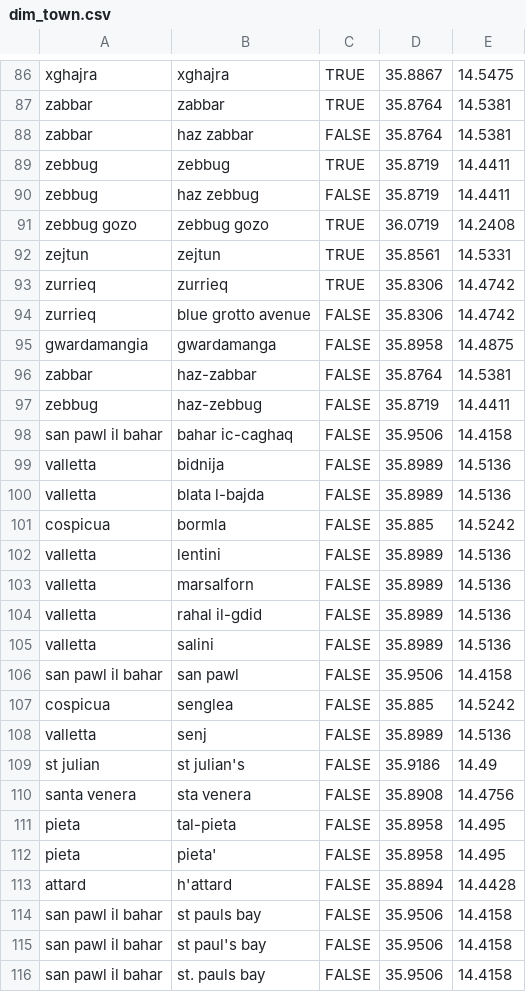
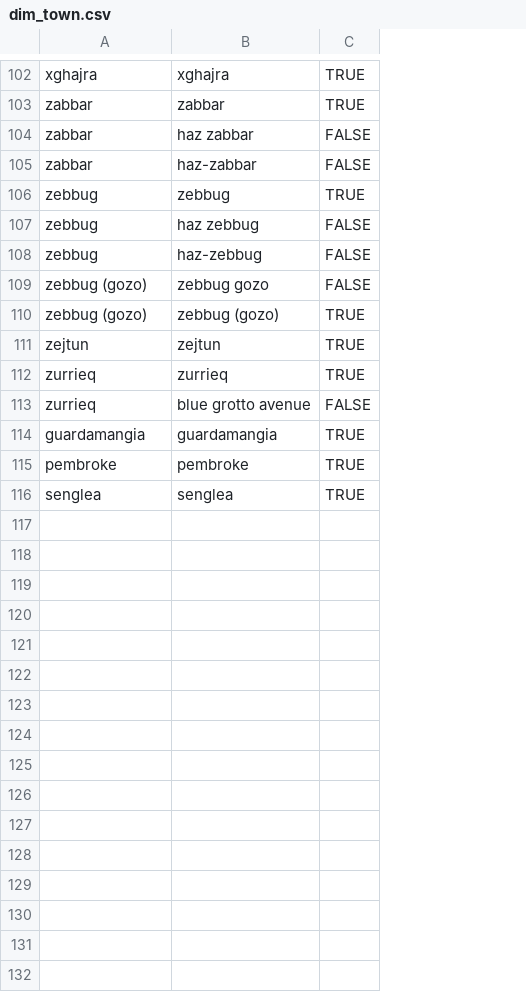
Before and after one commit to michael-vella/ics5110-assignment, a CSV file: data/staging/dims/dim_town.csv, drawn as a sheet; only a part is shown, gaps mark what is left out; removed rows and columns are numbered as before the commit, all else as after; the diff covers the shown part only; the diff names each change by its address in the sheet, - before the commit and + after, or states it on an @@ line.

Commit message:
fixes in street and town dimensions

```diff
--- a/data/staging/dims/dim_town.csv
+++ b/data/staging/dims/dim_town.csv
-column D, rows 86-94: 35.8867 | 35.8764 | 35.8764 | 35.8719 | 35.8719 | 36.0719 | 35.8561 | 35.8306 | 35.8306; row 107: 35.885
-column E, rows 86-94: 14.5475 | 14.5381 | 14.5381 | 14.4411 | 14.4411 | 14.2408 | 14.5331 | 14.4742 | 14.4742; row 107: 14.5242
@@ row 96 moved to row 105: zabbar @@
@@ row 97 moved to row 108: zebbug @@
-A109: zebbug gozo
+A109: zebbug (gozo)
-C109: TRUE
+C109: FALSE
+row 110: zebbug (gozo) | zebbug (gozo) | TRUE
@@ row 95 moved to row 32: gwardamangia @@
@@ row 98 moved to row 70: san pawl il bahar @@
-row 99: valletta | bidnija | FALSE | 35.8989 | 14.5136
-row 100: valletta | blata l-bajda | FALSE | 35.8989 | 14.5136
@@ row 101 moved to row 16: cospicua @@
-row 102: valletta | lentini | FALSE | 35.8989 | 14.5136
-row 103: valletta | marsalforn | FALSE | 35.8989 | 14.5136
-row 104: valletta | rahal il-gdid | FALSE | 35.8989 | 14.5136
-row 105: valletta | salini | FALSE | 35.8989 | 14.5136
@@ row 106 moved to row 71: san pawl il bahar @@
+row 114: guardamangia | guardamangia | TRUE
+row 115: pembroke | pembroke | TRUE
-A116: cospicua
+A116: senglea
-C116: FALSE
+C116: TRUE
-row 108: valletta | senj | FALSE | 35.8989 | 14.5136
@@ row 109 moved to row 86: st julian @@
@@ row 110 moved to row 79: santa venera @@
@@ row 111 moved to row 57: pieta @@
@@ row 112 moved to row 58: pieta @@
@@ row 113 moved to row 5: attard @@
@@ row 114 moved to row 72: san pawl il bahar @@
@@ row 115 moved to row 73: san pawl il bahar @@
@@ row 116 moved to row 74: san pawl il bahar @@
```
Also changed, not shown: 6 added rows and 2 removed rows elsewhere in this file, data/staging/dims/dim_street.csv.
